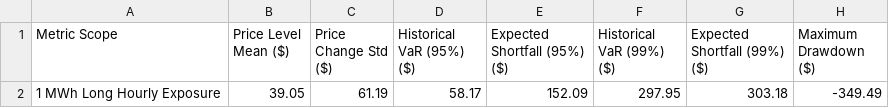
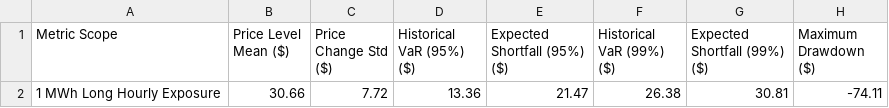
Before and after one commit to sebastiankloder-web/ercot-power-risk-analytics, a CSV file: results/tables/risk_summary.csv, drawn as a sheet; removed rows and columns are numbered as before the commit, all else as after; the diff names each change by its address in the sheet, - before the commit and + after, or states it on an @@ line.

Commit message:
Day 7 done: wired to live ERCOT data

```diff
--- a/results/tables/risk_summary.csv
+++ b/results/tables/risk_summary.csv
-row 2: 1 MWh Long Hourly Exposure | 39.05 | 61.19 | 58.17 | 152.09 | 297.95 | 303.18 | -349.49
+row 2: 1 MWh Long Hourly Exposure | 30.66 | 7.72 | 13.36 | 21.47 | 26.38 | 30.81 | -74.11
```
Also changed, not shown: results/tables/event_analysis_summary.csv, results/tables/market_summary_stats.csv, 15 other files.
